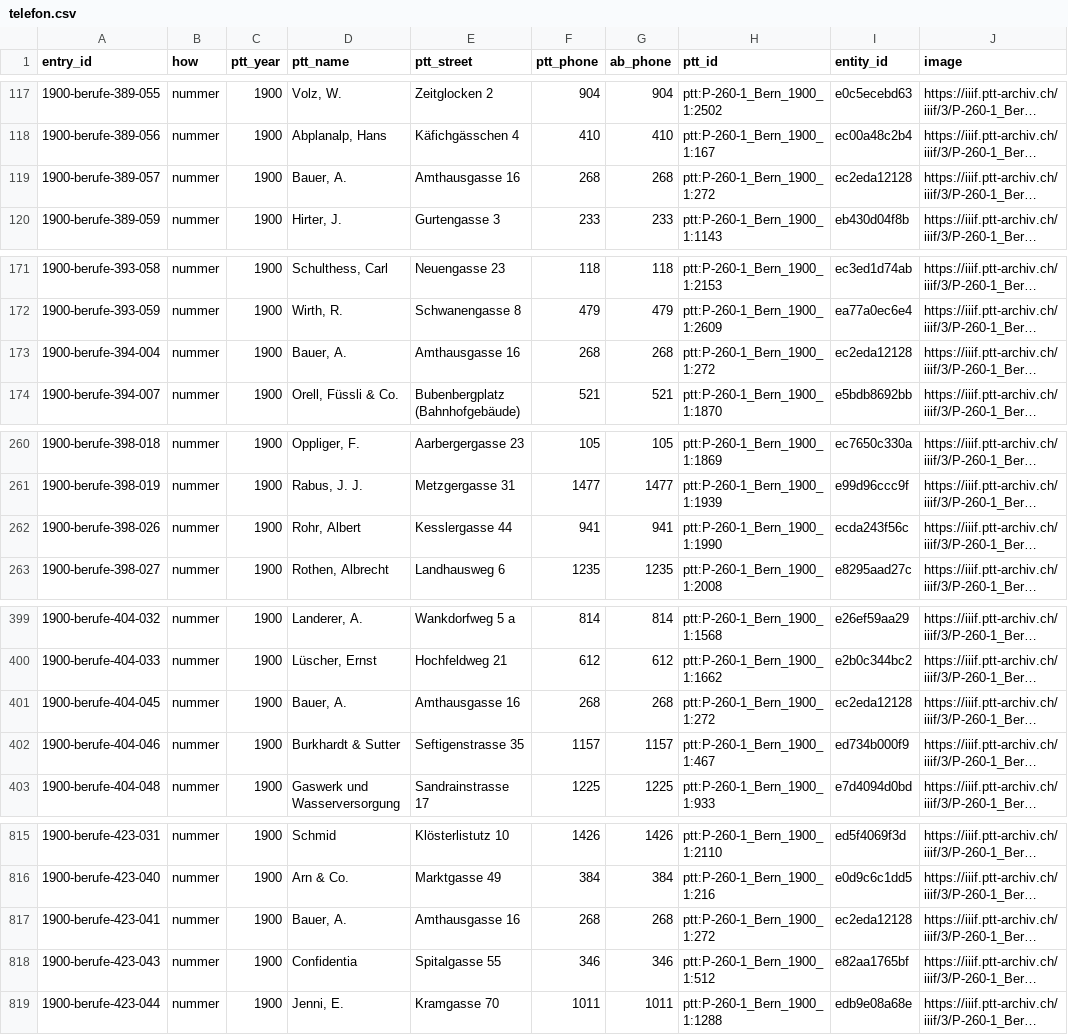
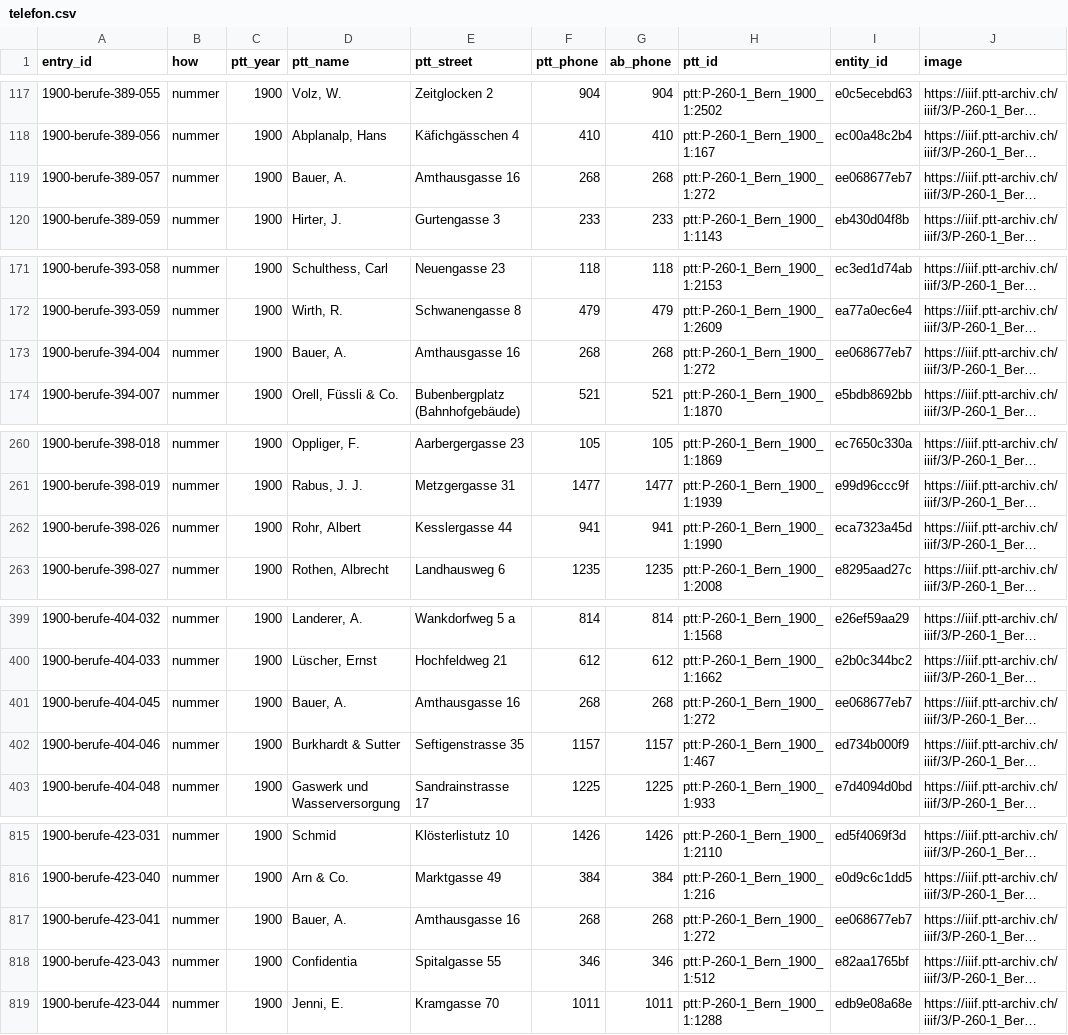
Before and after one commit to thodel/adressbuecher-bern, a CSV file: web/telefon.csv, drawn as a sheet; only a part is shown, gaps mark what is left out; long unchanged cells end in …; the diff covers the shown part only; the diff names each change by its address in the sheet, - before the commit and + after, or states it on an @@ line.

```diff
--- a/web/telefon.csv
+++ b/web/telefon.csv
-I119 (entity_id): ec2eda12128
+I119 (entity_id): ee068677eb7
-I173 (entity_id): ec2eda12128
+I173 (entity_id): ee068677eb7
-I262 (entity_id): ecda243f56c
+I262 (entity_id): eca7323a45d
-I401 (entity_id): ec2eda12128
+I401 (entity_id): ee068677eb7
-I817 (entity_id): ec2eda12128
+I817 (entity_id): ee068677eb7
```
Also changed, not shown: 4 edited cells elsewhere in this file, scripts/weekly/ingested.csv, web/normdaten.csv, 2 other files.
